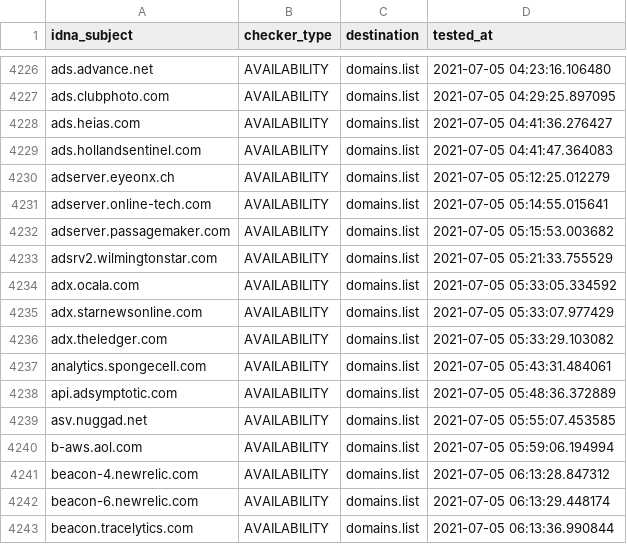
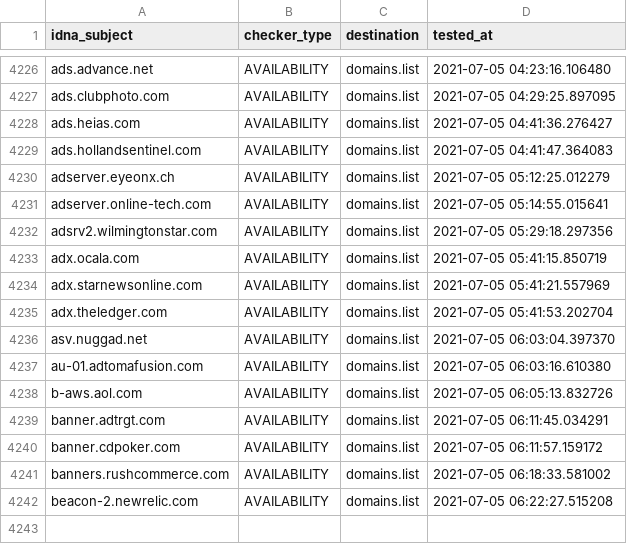
Before and after one commit to Ultimate-Hosts-Blacklist/cameleon_at_sysctl.org, a CSV file: .pyfunceble/inactive.csv, drawn as a sheet; only a part is shown, gaps mark what is left out.

```diff
--- a/.pyfunceble/inactive.csv
+++ b/.pyfunceble/inactive.csv
@@ -4231,13 +4231,12 @@ adserver.eyeonx.ch,AVAILABILITY,domains.list,2021-07-05 05:12:25.012279
 adserver.online-tech.com,AVAILABILITY,domains.list,2021-07-05 05:14:55.015641
-adserver.passagemaker.com,AVAILABILITY,domains.list,2021-07-05 05:15:53.003682
-adsrv2.wilmingtonstar.com,AVAILABILITY,domains.list,2021-07-05 05:21:33.755529
-adx.ocala.com,AVAILABILITY,domains.list,2021-07-05 05:33:05.334592
-adx.starnewsonline.com,AVAILABILITY,domains.list,2021-07-05 05:33:07.977429
-adx.theledger.com,AVAILABILITY,domains.list,2021-07-05 05:33:29.103082
-analytics.spongecell.com,AVAILABILITY,domains.list,2021-07-05 05:43:31.484061
-api.adsymptotic.com,AVAILABILITY,domains.list,2021-07-05 05:48:36.372889
-asv.nuggad.net,AVAILABILITY,domains.list,2021-07-05 05:55:07.453585
-b-aws.aol.com,AVAILABILITY,domains.list,2021-07-05 05:59:06.194994
-beacon-4.newrelic.com,AVAILABILITY,domains.list,2021-07-05 06:13:28.847312
-beacon-6.newrelic.com,AVAILABILITY,domains.list,2021-07-05 06:13:29.448174
-beacon.tracelytics.com,AVAILABILITY,domains.list,2021-07-05 06:13:36.990844
+adsrv2.wilmingtonstar.com,AVAILABILITY,domains.list,2021-07-05 05:29:18.297356
+adx.ocala.com,AVAILABILITY,domains.list,2021-07-05 05:41:15.850719
+adx.starnewsonline.com,AVAILABILITY,domains.list,2021-07-05 05:41:21.557969
+adx.theledger.com,AVAILABILITY,domains.list,2021-07-05 05:41:53.202704
+asv.nuggad.net,AVAILABILITY,domains.list,2021-07-05 06:03:04.397370
+au-01.adtomafusion.com,AVAILABILITY,domains.list,2021-07-05 06:03:16.610380
+b-aws.aol.com,AVAILABILITY,domains.list,2021-07-05 06:05:13.832726
+banner.adtrgt.com,AVAILABILITY,domains.list,2021-07-05 06:11:45.034291
+banner.cdpoker.com,AVAILABILITY,domains.list,2021-07-05 06:11:57.159172
+banners.rushcommerce.com,AVAILABILITY,domains.list,2021-07-05 06:18:33.581002
+beacon-2.newrelic.com,AVAILABILITY,domains.list,2021-07-05 06:22:27.515208
```
Also changed, not shown: 14 other files.
